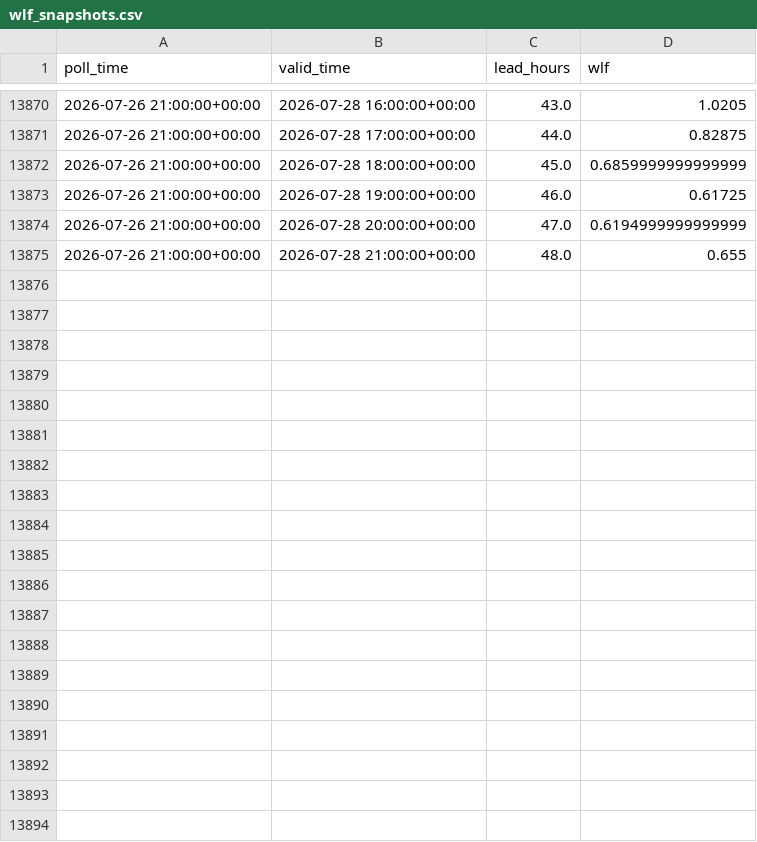
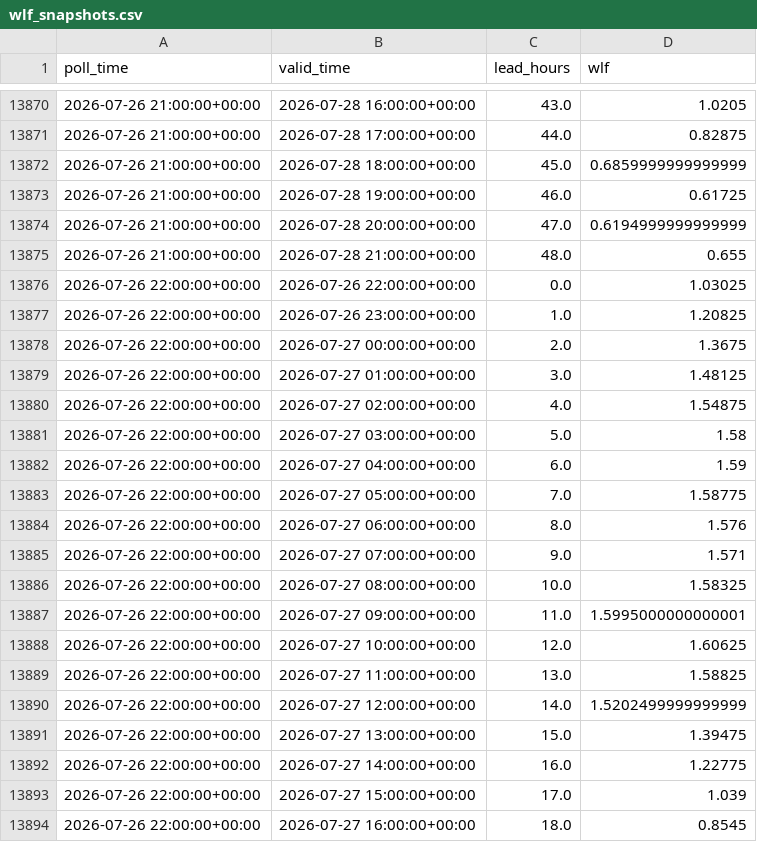
Before and after one commit to ndelworth/water-level-forecasts-data, a CSV file: data/wlf_snapshots.csv, drawn as a sheet; only a part is shown, gaps mark what is left out; the diff covers the shown part only; the diff names each change by its address in the sheet, - before the commit and + after, or states it on an @@ line.

```diff
--- a/data/wlf_snapshots.csv
+++ b/data/wlf_snapshots.csv
+row 13876: 2026-07-26 22:00:00+00:00 | 2026-07-26 22:00:00+00:00 | 0.0 | 1.03025
+row 13877: 2026-07-26 22:00:00+00:00 | 2026-07-26 23:00:00+00:00 | 1.0 | 1.20825
+row 13878: 2026-07-26 22:00:00+00:00 | 2026-07-27 00:00:00+00:00 | 2.0 | 1.3675
+row 13879: 2026-07-26 22:00:00+00:00 | 2026-07-27 01:00:00+00:00 | 3.0 | 1.48125
+row 13880: 2026-07-26 22:00:00+00:00 | 2026-07-27 02:00:00+00:00 | 4.0 | 1.54875
+row 13881: 2026-07-26 22:00:00+00:00 | 2026-07-27 03:00:00+00:00 | 5.0 | 1.58
+row 13882: 2026-07-26 22:00:00+00:00 | 2026-07-27 04:00:00+00:00 | 6.0 | 1.59
+row 13883: 2026-07-26 22:00:00+00:00 | 2026-07-27 05:00:00+00:00 | 7.0 | 1.58775
+row 13884: 2026-07-26 22:00:00+00:00 | 2026-07-27 06:00:00+00:00 | 8.0 | 1.576
+row 13885: 2026-07-26 22:00:00+00:00 | 2026-07-27 07:00:00+00:00 | 9.0 | 1.571
+row 13886: 2026-07-26 22:00:00+00:00 | 2026-07-27 08:00:00+00:00 | 10.0 | 1.58325
+row 13887: 2026-07-26 22:00:00+00:00 | 2026-07-27 09:00:00+00:00 | 11.0 | 1.5995000000000001
+row 13888: 2026-07-26 22:00:00+00:00 | 2026-07-27 10:00:00+00:00 | 12.0 | 1.60625
+row 13889: 2026-07-26 22:00:00+00:00 | 2026-07-27 11:00:00+00:00 | 13.0 | 1.58825
+row 13890: 2026-07-26 22:00:00+00:00 | 2026-07-27 12:00:00+00:00 | 14.0 | 1.5202499999999999
+row 13891: 2026-07-26 22:00:00+00:00 | 2026-07-27 13:00:00+00:00 | 15.0 | 1.39475
+row 13892: 2026-07-26 22:00:00+00:00 | 2026-07-27 14:00:00+00:00 | 16.0 | 1.22775
+row 13893: 2026-07-26 22:00:00+00:00 | 2026-07-27 15:00:00+00:00 | 17.0 | 1.039
+row 13894: 2026-07-26 22:00:00+00:00 | 2026-07-27 16:00:00+00:00 | 18.0 | 0.8545
```
Also changed, not shown: 30 added rows and 1 edited cell elsewhere in this file.
